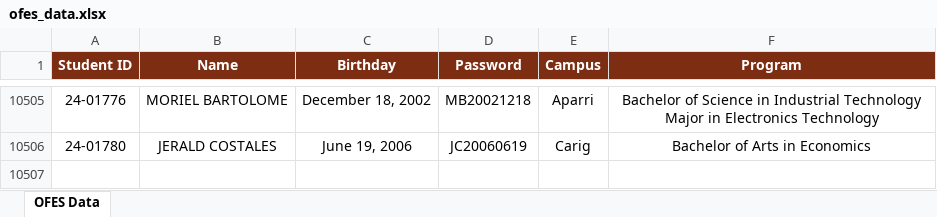
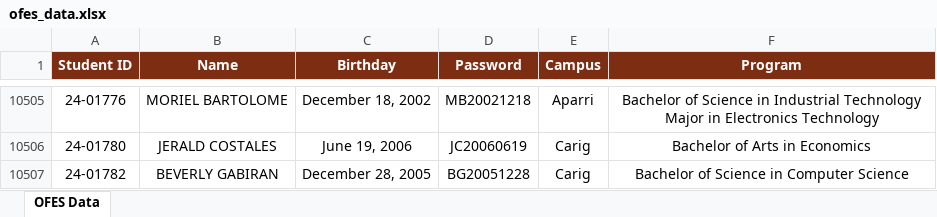
Before and after one commit to ricfx861-sys/fdcv-g-vdsfvg, an Excel workbook: ofes_data.xlsx, sheet OFES Data, drawn as a sheet; only a part is shown, gaps mark what is left out; values as stored, in another font and other column widths than the file's, no borders; the diff names each change by its address in the sheet, - before the commit and + after, or states it on an @@ line.

```diff
--- a/ofes_data.xlsx (sheet OFES Data)
+++ b/ofes_data.xlsx (sheet OFES Data)
+row 10507: 24-01782 | BEVERLY GABIRAN | December 28, 2005 | BG20051228 | Carig | Bachelor of Science in Computer Science
```
Also changed, not shown: 1 other file.
